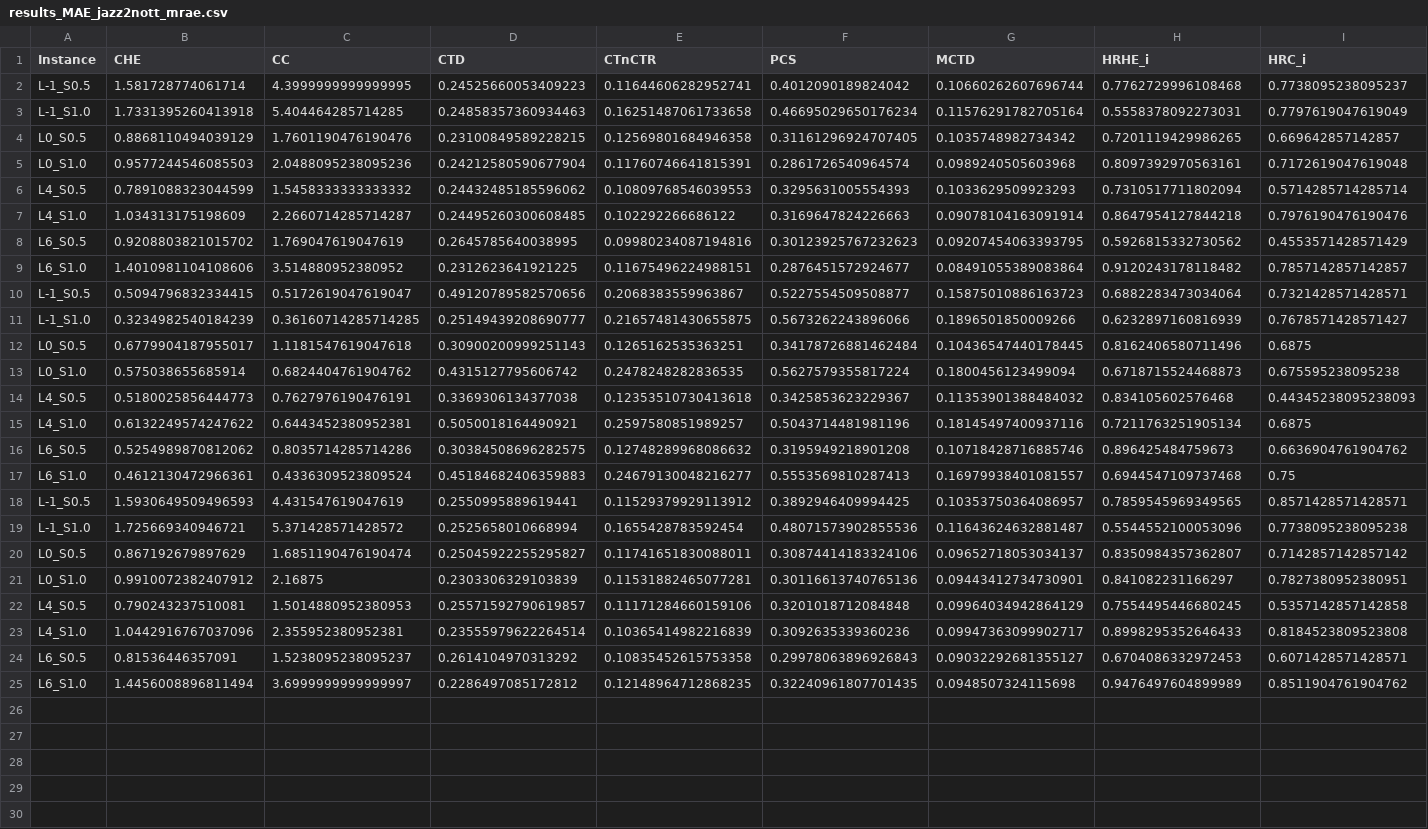
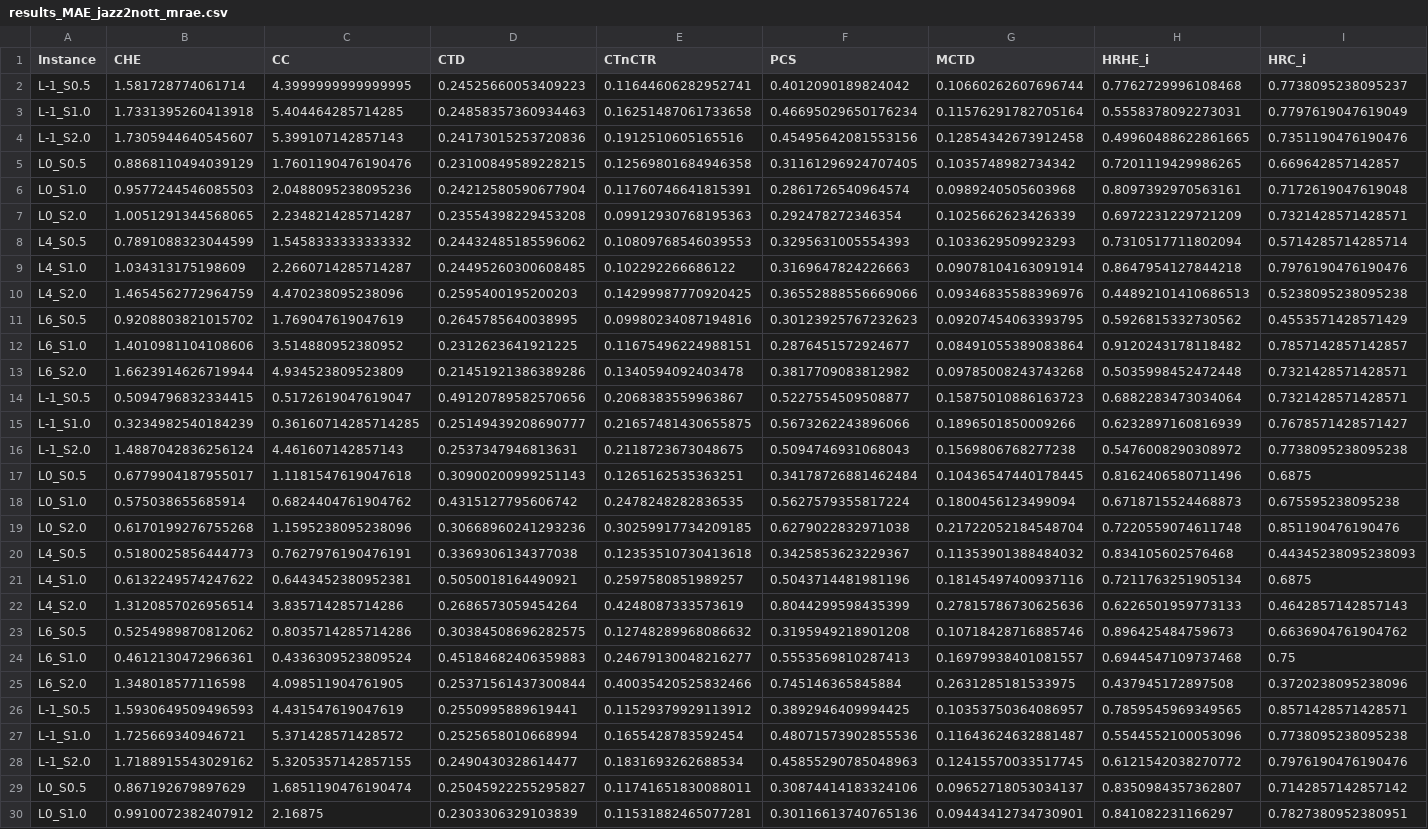
Before and after one commit to maximoskp/LatentClusterGuidance, a CSV file: results/results_MAE_jazz2nott_mrae.csv, drawn as a sheet; only a part is shown; the shorter side is filled out with more unchanged rows; rows hold the shown columns only; the diff covers the shown part only; the diff names each change by its address in the sheet, - before the commit and + after, or states it on an @@ line.

```diff
--- a/results/results_MAE_jazz2nott_mrae.csv
+++ b/results/results_MAE_jazz2nott_mrae.csv
+row 4: L-1_S2.0 | 1.7305944640545607 | 5.399107142857143 | 0.24173015253720836 | 0.1912510605165516 | 0.45495642081553156 | 0.12854342673912458 | 0.49960488622861665 | 0.7351190476190476
+row 7: L0_S2.0 | 1.0051291344568065 | 2.2348214285714287 | 0.23554398229453208 | 0.09912930768195363 | 0.292478272346354 | 0.1025662623426339 | 0.6972231229721209 | 0.7321428571428571
+row 10: L4_S2.0 | 1.4654562772964759 | 4.470238095238096 | 0.2595400195200203 | 0.14299987770920425 | 0.36552888556669066 | 0.09346835588396976 | 0.44892101410686513 | 0.5238095238095238
+row 13: L6_S2.0 | 1.6623914626719944 | 4.934523809523809 | 0.21451921386389286 | 0.1340594092403478 | 0.3817709083812982 | 0.09785008243743268 | 0.5035998452472448 | 0.7321428571428571
+row 16: L-1_S2.0 | 1.4887042836256124 | 4.461607142857143 | 0.2537347946813631 | 0.2118723673048675 | 0.5094746931068043 | 0.1569806768277238 | 0.5476008290308972 | 0.7738095238095238
+row 19: L0_S2.0 | 0.6170199276755268 | 1.1595238095238096 | 0.30668960241293236 | 0.30259917734209185 | 0.6279022832971038 | 0.21722052184548704 | 0.7220559074611748 | 0.851190476190476
+row 22: L4_S2.0 | 1.3120857026956514 | 3.835714285714286 | 0.2686573059454264 | 0.4248087333573619 | 0.8044299598435399 | 0.27815786730625636 | 0.6226501959773133 | 0.4642857142857143
+row 25: L6_S2.0 | 1.348018577116598 | 4.098511904761905 | 0.25371561437300844 | 0.40035420525832466 | 0.745146365845884 | 0.2631285181533975 | 0.437945172897508 | 0.3720238095238096
+row 28: L-1_S2.0 | 1.7188915543029162 | 5.3205357142857155 | 0.2490430328614477 | 0.1831693262688534 | 0.45855290785048963 | 0.12415570033517745 | 0.6121542038270772 | 0.7976190476190476
```
Also changed, not shown: 3 added rows elsewhere in this file, results/results_MAE_jazz2nott_mae.csv, results/results_MAE_jazz2nott_means.csv, 29 other files.
